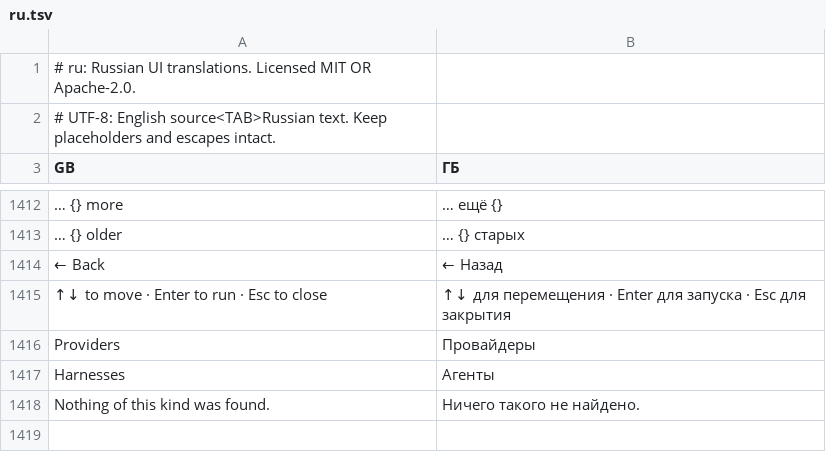
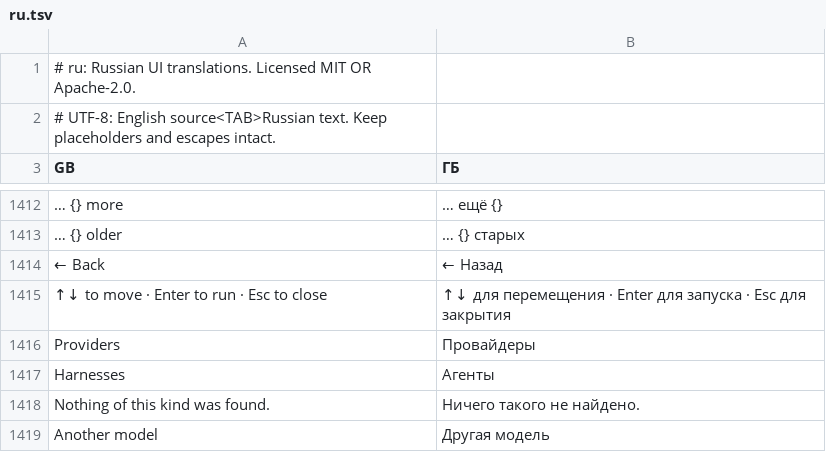
Before and after one commit to 00xJS/craft-anything, a TSV file: crates/ui-egui/src/i18n/ru.tsv, drawn as a sheet; only a part is shown, gaps mark what is left out.

Commit message:
Type in a model the list doesn't offer in Settings → AI (#470)

```diff
--- a/crates/ui-egui/src/i18n/ru.tsv
+++ b/crates/ui-egui/src/i18n/ru.tsv
@@ -1418 +1418,2 @@ Harnesses	Агенты
 Nothing of this kind was found.	Ничего такого не найдено.
+Another model	Другая модель
```
Also changed, not shown: crates/ui-egui/src/fr.tsv, crates/ui-egui/src/i18n/de.tsv, 8 other files.
